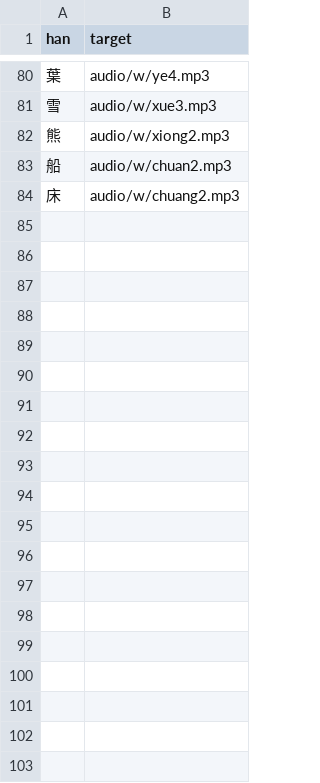
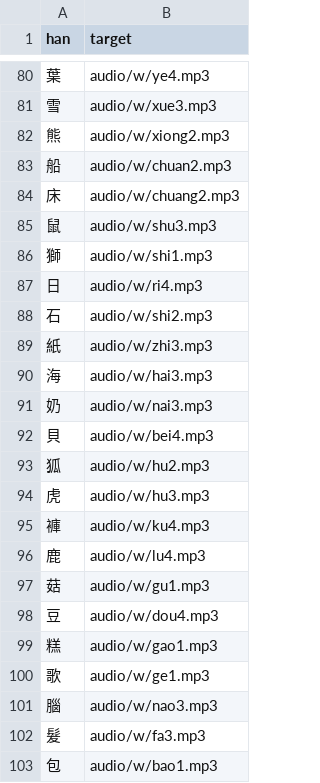
Before and after one commit to syhwanlin/zhuyin, a CSV file: audio/mapping.csv, drawn as a sheet; only a part is shown, gaps mark what is left out; the diff covers the shown part only; the diff names each change by its address in the sheet, - before the commit and + after, or states it on an @@ line.

```diff
--- a/audio/mapping.csv
+++ b/audio/mapping.csv
+row 85: 鼠 | audio/w/shu3.mp3
+row 86: 獅 | audio/w/shi1.mp3
+row 87: 日 | audio/w/ri4.mp3
+row 88: 石 | audio/w/shi2.mp3
+row 89: 紙 | audio/w/zhi3.mp3
+row 90: 海 | audio/w/hai3.mp3
+row 91: 奶 | audio/w/nai3.mp3
+row 92: 貝 | audio/w/bei4.mp3
+row 93: 狐 | audio/w/hu2.mp3
+row 94: 虎 | audio/w/hu3.mp3
+row 95: 褲 | audio/w/ku4.mp3
+row 96: 鹿 | audio/w/lu4.mp3
+row 97: 菇 | audio/w/gu1.mp3
+row 98: 豆 | audio/w/dou4.mp3
+row 99: 糕 | audio/w/gao1.mp3
+row 100: 歌 | audio/w/ge1.mp3
+row 101: 腦 | audio/w/nao3.mp3
+row 102: 髮 | audio/w/fa3.mp3
+row 103: 包 | audio/w/bao1.mp3
```
Also changed, not shown: 27 added rows elsewhere in this file, 3 other files.
